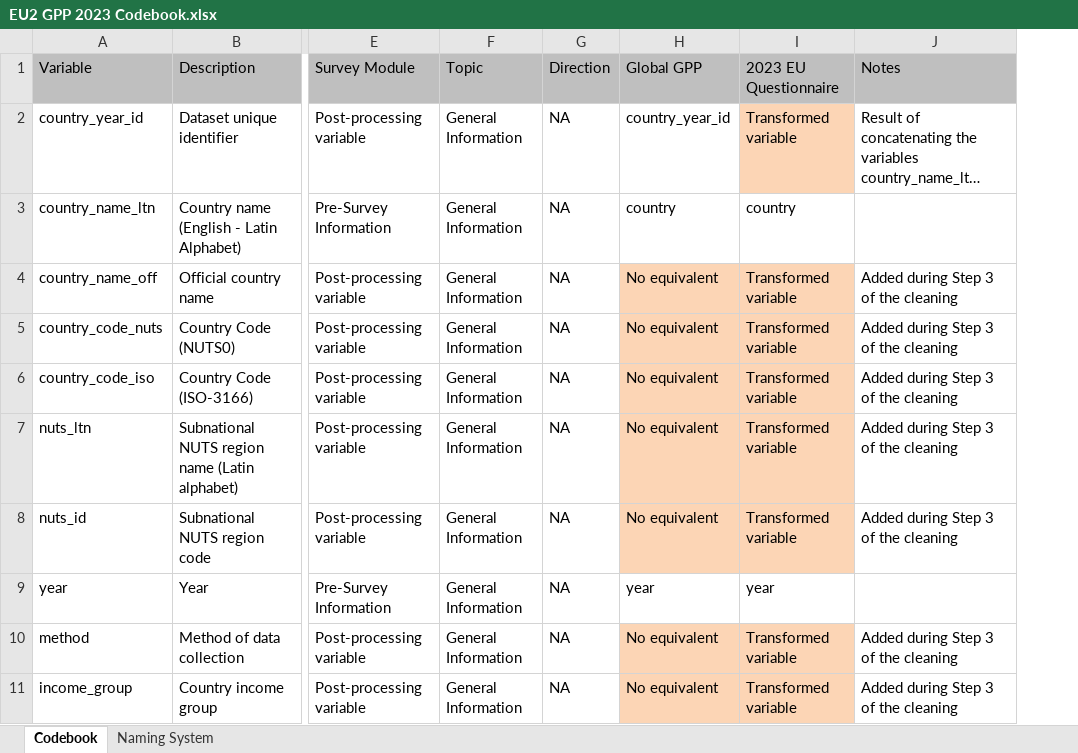
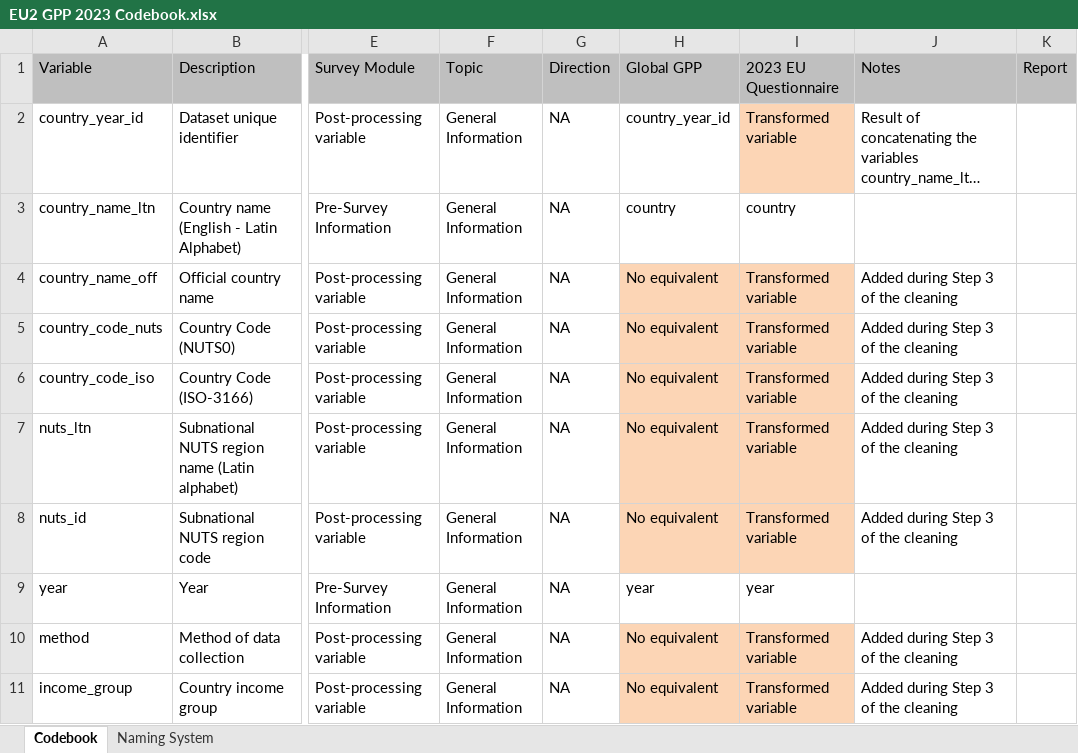
Before and after one commit to ctoruno/eu-data-validation, an Excel workbook: CD-valid/Input/EU2 GPP 2023 Codebook.xlsx, sheet Codebook, drawn as a sheet; only a part is shown, gaps mark what is left out; long unchanged cells end in …; values as stored, in another font and other column widths than the file's, no borders; conditional formats not drawn; the diff names each change by its address in the sheet, - before the commit and + after, or states it on an @@ line.

Commit message:
Prueba tables

```diff
--- a/CD-valid/Input/EU2 GPP 2023 Codebook.xlsx (sheet Codebook)
+++ b/CD-valid/Input/EU2 GPP 2023 Codebook.xlsx (sheet Codebook)
+column K (Report), empty
```
Also changed, not shown: 2 other files.
